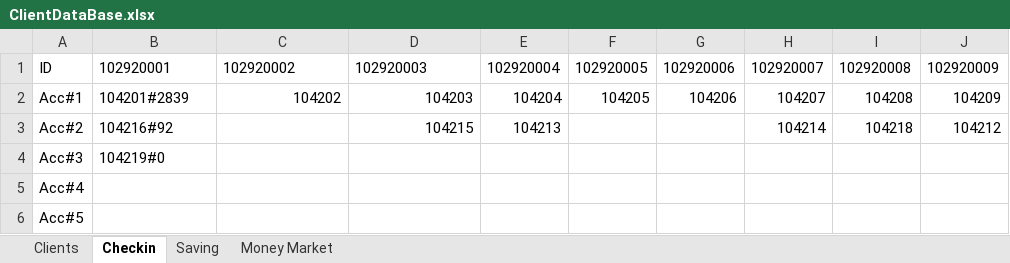
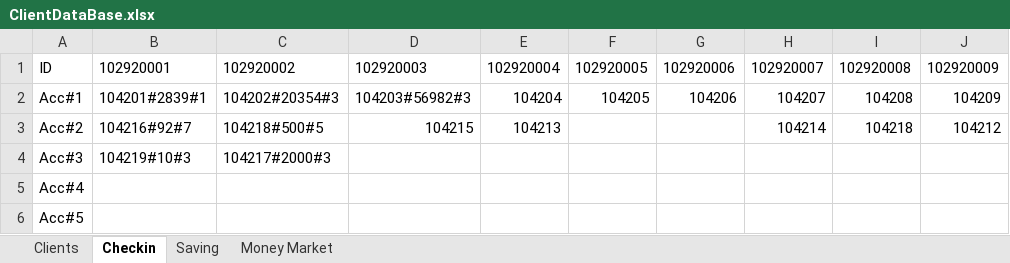
Before and after one commit to aiswaryan99/ATM_Project, an Excel workbook: src/main/DataBase/ClientDataBase.xlsx, sheet Checkin, drawn as a sheet; only a part is shown; values as stored, in another font and other column widths than the file's, no borders; charts and pictures not drawn; the diff names each change by its address in the sheet, - before the commit and + after, or states it on an @@ line.

```diff
--- a/src/main/DataBase/ClientDataBase.xlsx (sheet Checkin)
+++ b/src/main/DataBase/ClientDataBase.xlsx (sheet Checkin)
-B2: 104201#2839
+B2: 104201#2839#1
-C2: 104202
+C2: 104202#20354#3
-D2: 104203
+D2: 104203#56982#3
-B3: 104216#92
+B3: 104216#92#7
-C3: (empty)
+C3: 104218#500#5
-B4: 104219#0
+B4: 104219#10#3
-C4: (empty)
+C4: 104217#2000#3
```
Also changed, not shown: sheet Clients, sheet Saving, charts or pictures, 4 other files.
